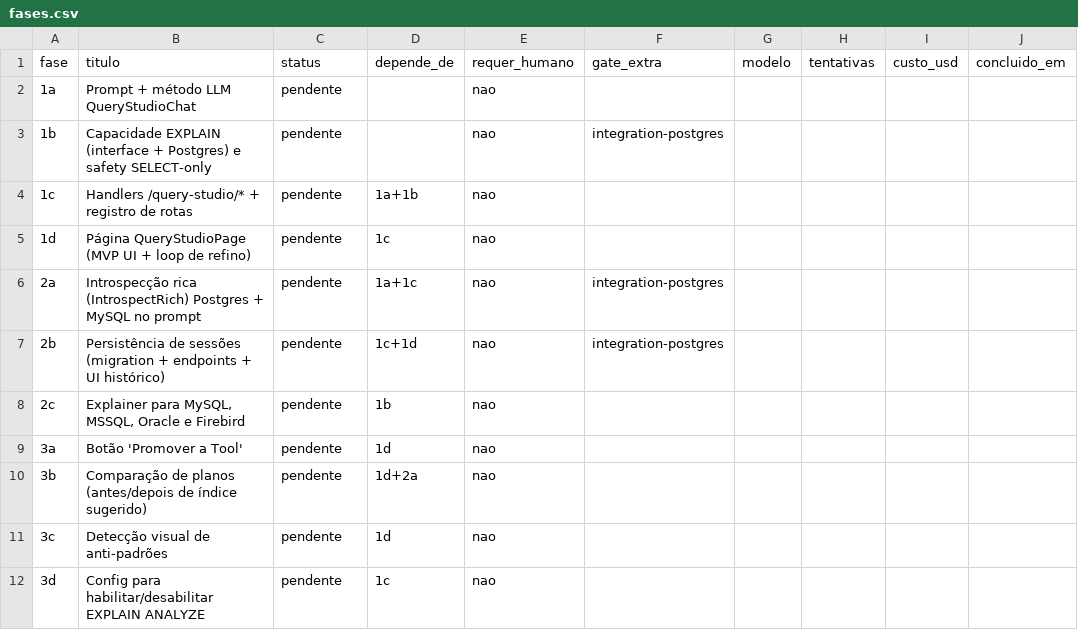
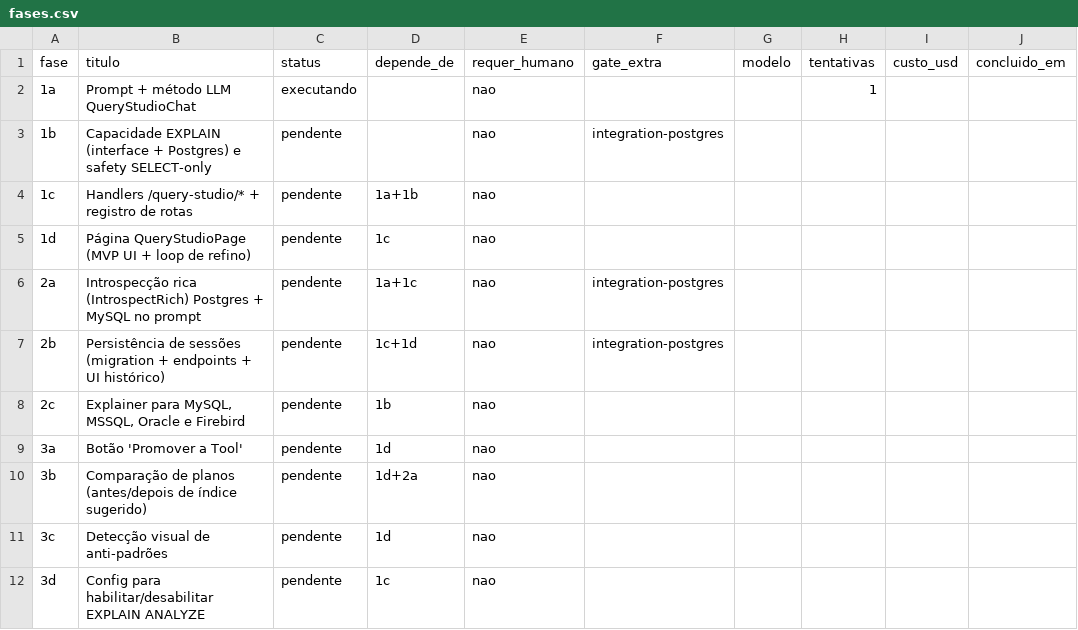
Before and after one commit to marcos14/contextforge, a CSV file: automacao/fases.csv, drawn as a sheet; only a part is shown; the diff names each change by its address in the sheet, - before the commit and + after, or states it on an @@ line.

```diff
--- a/automacao/fases.csv
+++ b/automacao/fases.csv
-C2 (status): pendente
+C2 (status): executando
-H2 (tentativas): (empty)
+H2 (tentativas): 1
```
Also changed, not shown: 3 other files.
